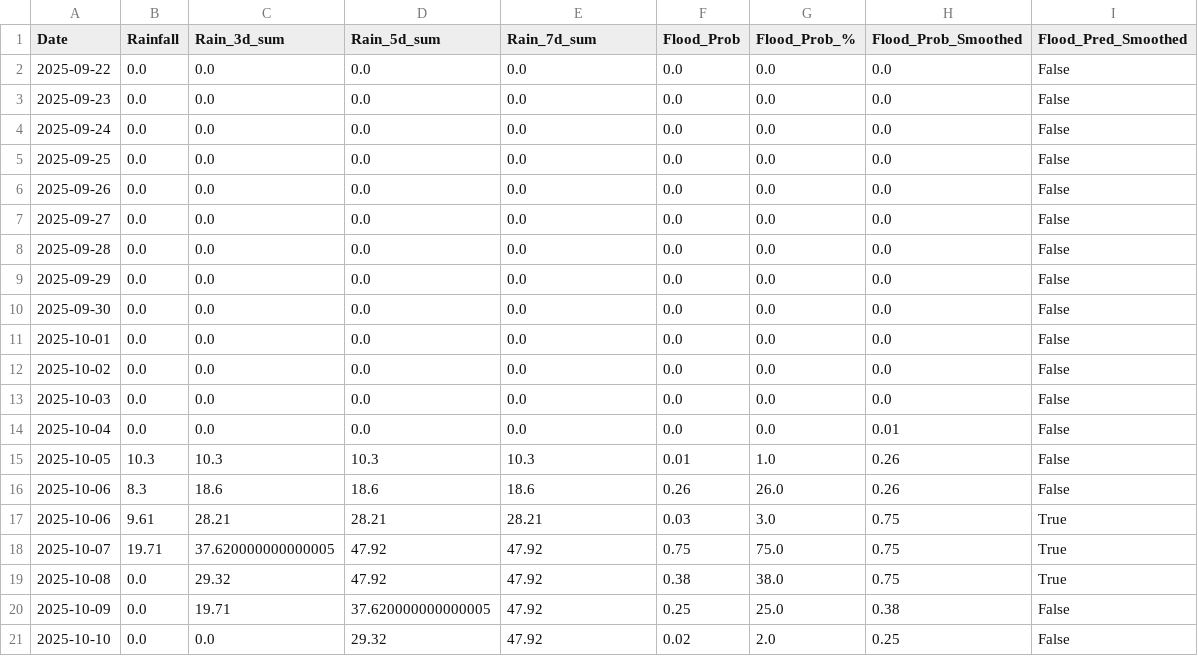
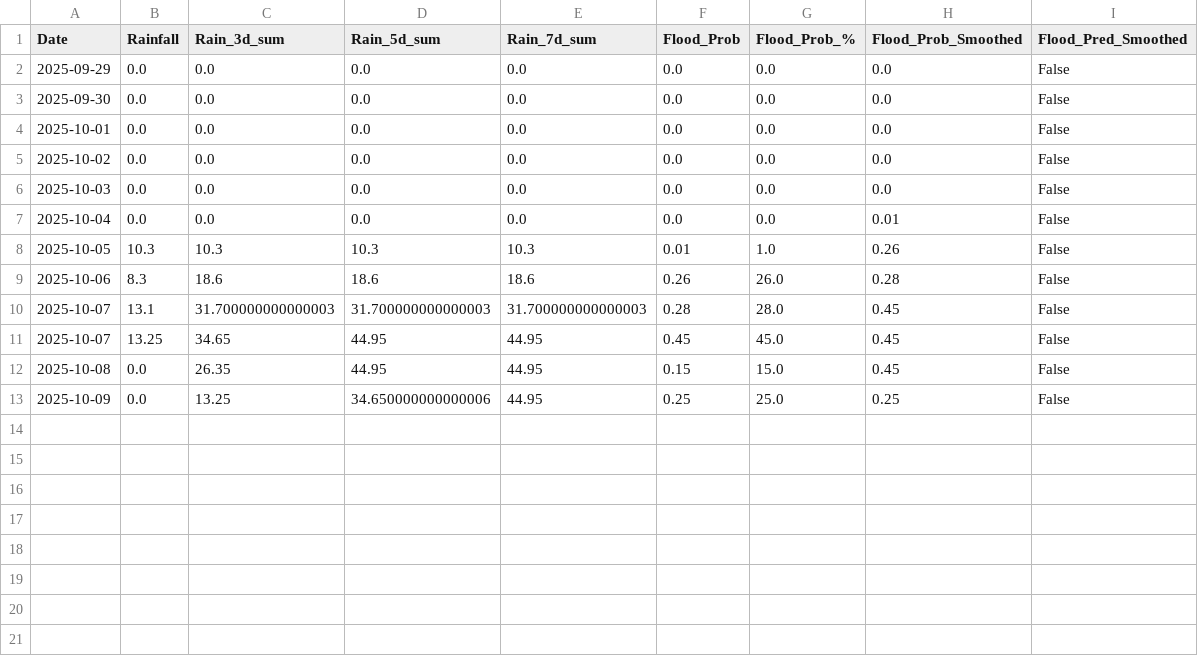
Before and after one commit to keshavkhandelwal13/Matsya-Flood-detector, a CSV file: backend/csv_generator/flood_prediction.csv, drawn as a sheet.

```diff
--- a/backend/csv_generator/flood_prediction.csv
+++ b/backend/csv_generator/flood_prediction.csv
@@ -1,9 +1,2 @@
 Date,Rainfall,Rain_3d_sum,Rain_5d_sum,Rain_7d_sum,Flood_Prob,Flood_Prob_%,Flood_Prob_Smoothed,Flood_Pred_Smoothed
-2025-09-22,0.0,0.0,0.0,0.0,0.0,0.0,0.0,False
-2025-09-23,0.0,0.0,0.0,0.0,0.0,0.0,0.0,False
-2025-09-24,0.0,0.0,0.0,0.0,0.0,0.0,0.0,False
-2025-09-25,0.0,0.0,0.0,0.0,0.0,0.0,0.0,False
-2025-09-26,0.0,0.0,0.0,0.0,0.0,0.0,0.0,False
-2025-09-27,0.0,0.0,0.0,0.0,0.0,0.0,0.0,False
-2025-09-28,0.0,0.0,0.0,0.0,0.0,0.0,0.0,False
 2025-09-29,0.0,0.0,0.0,0.0,0.0,0.0,0.0,False
@@ -15,7 +8,6 @@ Date,Rainfall,Rain_3d_sum,Rain_5d_sum,Rain_7d_sum,Flood_Prob,Flood_Prob_%,Flood_
 2025-10-05,10.3,10.3,10.3,10.3,0.01,1.0,0.26,False
-2025-10-06,8.3,18.6,18.6,18.6,0.26,26.0,0.26,False
-2025-10-06,9.61,28.21,28.21,28.21,0.03,3.0,0.75,True
-2025-10-07,19.71,37.620000000000005,47.92,47.92,0.75,75.0,0.75,True
-2025-10-08,0.0,29.32,47.92,47.92,0.38,38.0,0.75,True
-2025-10-09,0.0,19.71,37.620000000000005,47.92,0.25,25.0,0.38,False
-2025-10-10,0.0,0.0,29.32,47.92,0.02,2.0,0.25,False
+2025-10-06,8.3,18.6,18.6,18.6,0.26,26.0,0.28,False
+2025-10-07,13.1,31.700000000000003,31.700000000000003,31.700000000000003,0.28,28.0,0.45,False
+2025-10-07,13.25,34.65,44.95,44.95,0.45,45.0,0.45,False
+2025-10-08,0.0,26.35,44.95,44.95,0.15,15.0,0.45,False
+2025-10-09,0.0,13.25,34.650000000000006,44.95,0.25,25.0,0.25,False
```
Also changed, not shown: backend/flood_detector/flood_forecast.csv, 3 other files.
